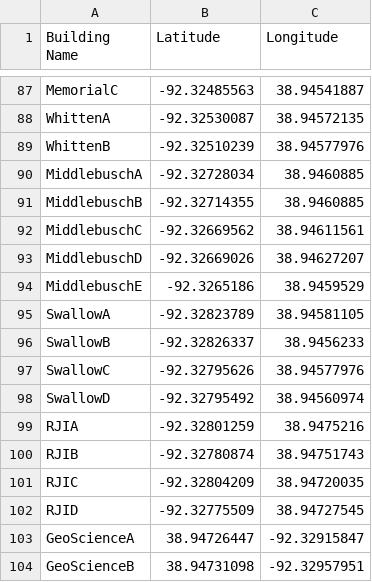
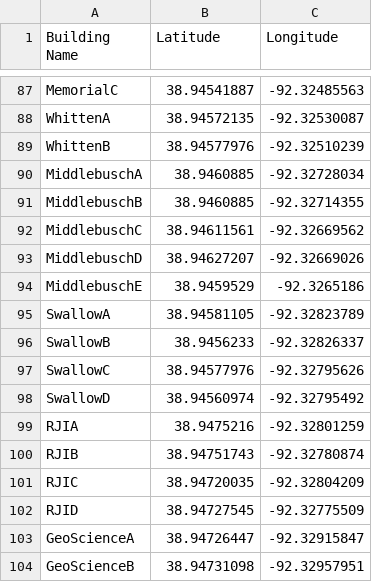
Before and after one commit to mizzou-capstone-capybaras-2022/capybara-campus-crawl, a CSV file: capybara-import-data/building-doors.csv, drawn as a sheet; only a part is shown, gaps mark what is left out; the diff covers the shown part only; the diff names each change by its address in the sheet, - before the commit and + after, or states it on an @@ line.

```diff
--- a/capybara-import-data/building-doors.csv
+++ b/capybara-import-data/building-doors.csv
-B87 (Latitude): -92.32485563
+B87 (Latitude): 38.94541887
-C87 (Longitude): 38.94541887
+C87 (Longitude): -92.32485563
-B88 (Latitude): -92.32530087
+B88 (Latitude): 38.94572135
-C88 (Longitude): 38.94572135
+C88 (Longitude): -92.32530087
-B89 (Latitude): -92.32510239
+B89 (Latitude): 38.94577976
-C89 (Longitude): 38.94577976
+C89 (Longitude): -92.32510239
-B90 (Latitude): -92.32728034
+B90 (Latitude): 38.9460885
-C90 (Longitude): 38.9460885
+C90 (Longitude): -92.32728034
-B91 (Latitude): -92.32714355
+B91 (Latitude): 38.9460885
-C91 (Longitude): 38.9460885
+C91 (Longitude): -92.32714355
-B92 (Latitude): -92.32669562
+B92 (Latitude): 38.94611561
-C92 (Longitude): 38.94611561
+C92 (Longitude): -92.32669562
-B93 (Latitude): -92.32669026
+B93 (Latitude): 38.94627207
-C93 (Longitude): 38.94627207
+C93 (Longitude): -92.32669026
-B94 (Latitude): -92.3265186
+B94 (Latitude): 38.9459529
-C94 (Longitude): 38.9459529
+C94 (Longitude): -92.3265186
-B95 (Latitude): -92.32823789
+B95 (Latitude): 38.94581105
-C95 (Longitude): 38.94581105
+C95 (Longitude): -92.32823789
-B96 (Latitude): -92.32826337
+B96 (Latitude): 38.9456233
-C96 (Longitude): 38.9456233
+C96 (Longitude): -92.32826337
-B97 (Latitude): -92.32795626
+B97 (Latitude): 38.94577976
-C97 (Longitude): 38.94577976
+C97 (Longitude): -92.32795626
-B98 (Latitude): -92.32795492
+B98 (Latitude): 38.94560974
-C98 (Longitude): 38.94560974
+C98 (Longitude): -92.32795492
-B99 (Latitude): -92.32801259
+B99 (Latitude): 38.9475216
-C99 (Longitude): 38.9475216
+C99 (Longitude): -92.32801259
-B100 (Latitude): -92.32780874
+B100 (Latitude): 38.94751743
-C100 (Longitude): 38.94751743
+C100 (Longitude): -92.32780874
-B101 (Latitude): -92.32804209
+B101 (Latitude): 38.94720035
-C101 (Longitude): 38.94720035
+C101 (Longitude): -92.32804209
-B102 (Latitude): -92.32775509
+B102 (Latitude): 38.94727545
-C102 (Longitude): 38.94727545
+C102 (Longitude): -92.32775509
```
Also changed, not shown: 52 edited cells elsewhere in this file.
